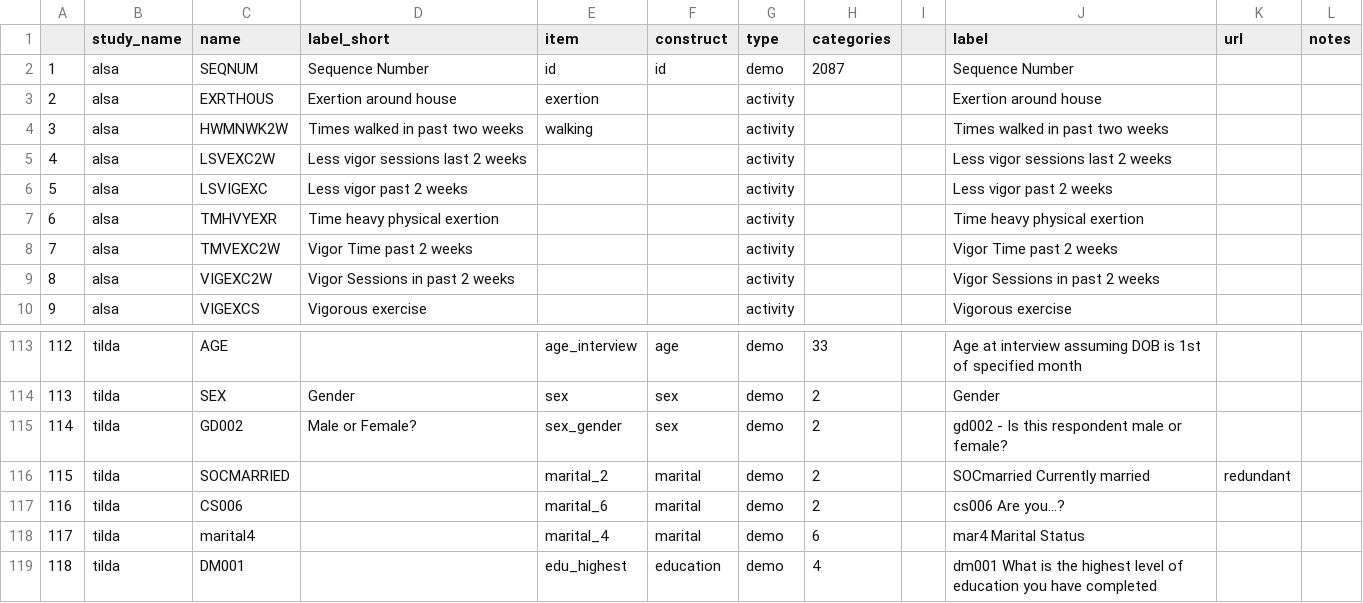
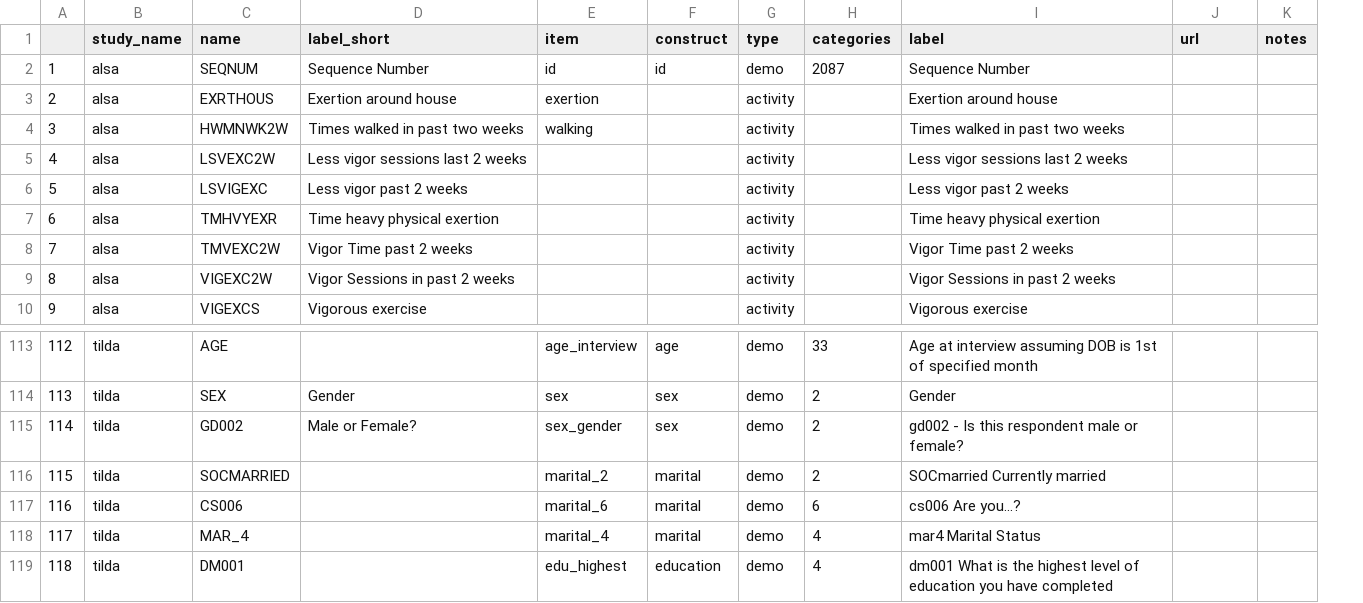
Before and after one commit to IALSA/ialsa-2016-groningen, a CSV file: data/meta/meta-data-map.csv, drawn as a sheet; only a part is shown, gaps mark what is left out; removed rows and columns are numbered as before the commit, all else as after; the diff names each change by its address in the sheet, - before the commit and + after, or states it on an @@ line.

Commit message:
added marital

```diff
--- a/data/meta/meta-data-map.csv
+++ b/data/meta/meta-data-map.csv
-column I, empty
-J116 (url): redundant
+J116 (url): (empty)
-H117 (categories): 2
+H117 (categories): 6
-C118 (name): marital4
+C118 (name): MAR_4
-H118 (categories): 6
+H118 (categories): 4
```
Also changed, not shown: data/meta/names-labels-live/names-labels-live.csv, data/meta/names-labels-live/nl-tilda.csv, 33 other files.
